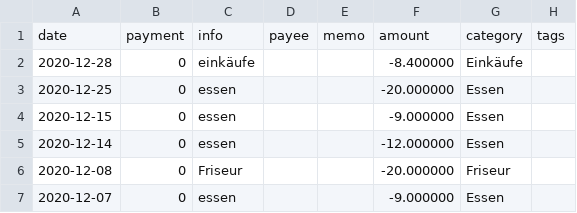
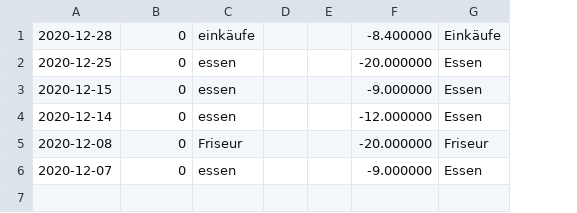
Before and after one commit to sercxanto/go-homebank-csv, a CSV file: pkg/parser/testfiles/moneywallet/converted_1.csv, drawn as a sheet; removed rows and columns are numbered as before the commit, all else as after; the diff names each change by its address in the sheet, - before the commit and + after, or states it on an @@ line.

```diff
--- a/pkg/parser/testfiles/moneywallet/converted_1.csv
+++ b/pkg/parser/testfiles/moneywallet/converted_1.csv
-column D, empty
-column E, empty
+column D, empty
+column E, empty
-column H, empty
-row 1: date | payment | info | payee | memo | amount | category | tags
```
Also changed, not shown: internal/pkg/batchconvert/testfiles/expected_output/mixed/Umsaetze.csv, internal/pkg/batchconvert/testfiles/expected_output/mixed/Umsaetze_DE12345678901234567890_2023.10.04.csv, 9 other files.
